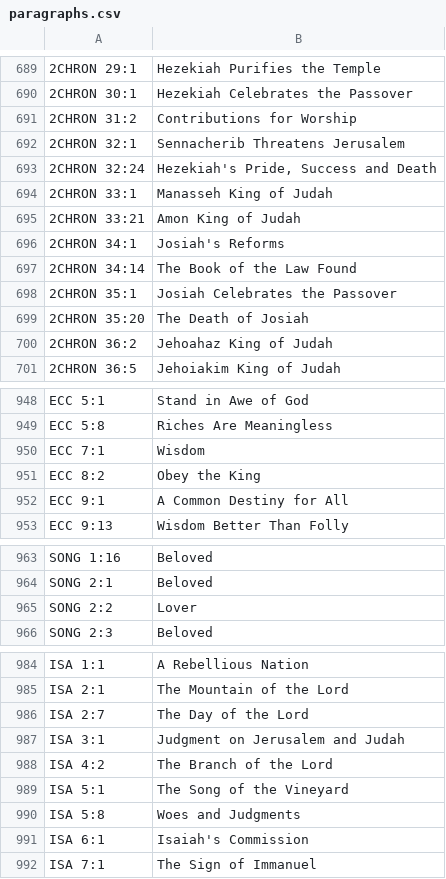
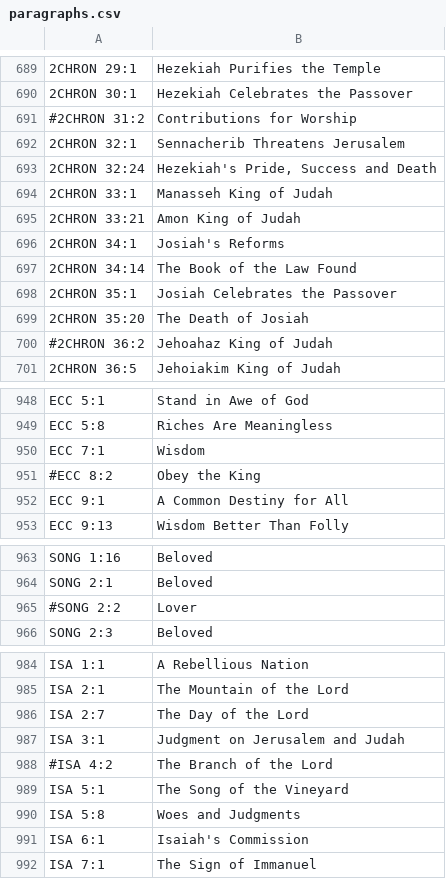
Before and after one commit to derde/kjvpar, a CSV file: paragraphs.csv, drawn as a sheet; only a part is shown, gaps mark what is left out; the diff covers the shown part only; the diff names each change by its address in the sheet, - before the commit and + after, or states it on an @@ line.

```diff
--- a/paragraphs.csv
+++ b/paragraphs.csv
-A691: 2CHRON 31:2
+A691: #2CHRON 31:2
-A700: 2CHRON 36:2
+A700: #2CHRON 36:2
-A951: ECC 8:2
+A951: #ECC 8:2
-A965: SONG 2:2
+A965: #SONG 2:2
-A988: ISA 4:2
+A988: #ISA 4:2
```
Also changed, not shown: 22 edited cells elsewhere in this file, 8 other files.
